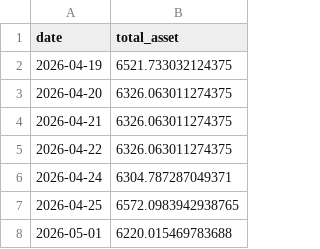
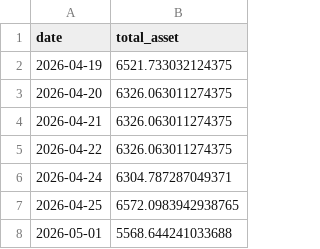
Before and after one commit to projectkrwj/trading-dashboard, a CSV file: backend/asset_history.csv, drawn as a sheet.

```diff
--- a/backend/asset_history.csv
+++ b/backend/asset_history.csv
@@ -7,2 +7,2 @@ date,total_asset
 2026-04-25,6572.0983942938765
-2026-05-01,6220.015469783688
+2026-05-01,5568.644241033688
```
Also changed, not shown: 1 other file.
